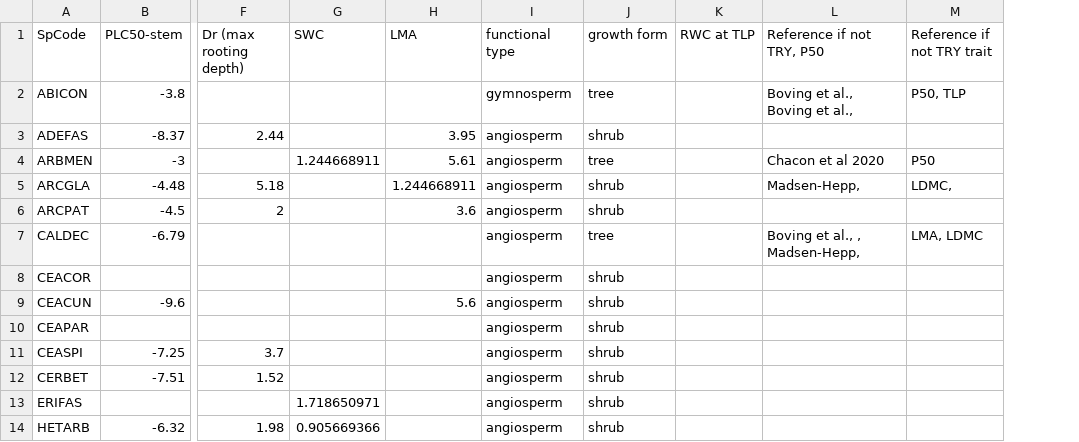
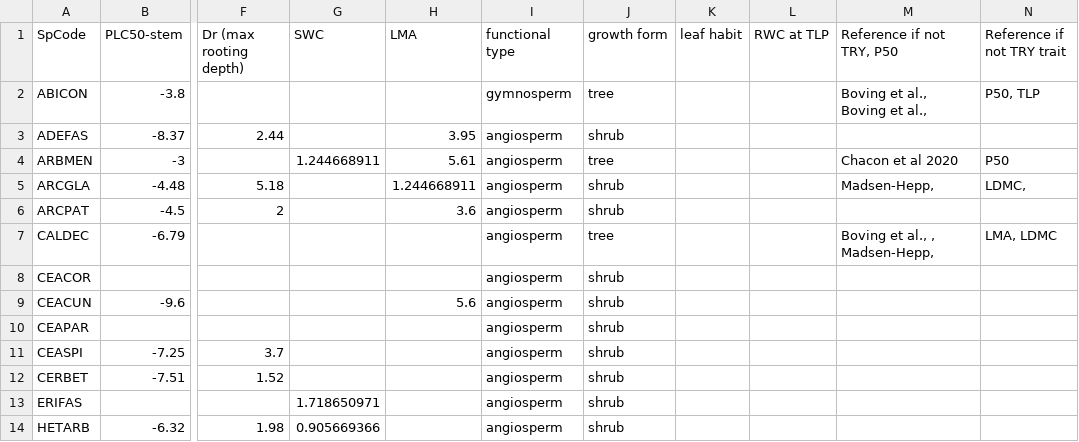
Before and after one commit to dackerly/PepperwoodLFM, a CSV file: data/species-traits-withseki.csv, drawn as a sheet; only a part is shown, gaps mark what is left out; the diff names each change by its address in the sheet, - before the commit and + after, or states it on an @@ line.

```diff
--- a/data/species-traits-withseki.csv
+++ b/data/species-traits-withseki.csv
+column K (leaf habit), empty
```
Also changed, not shown: 8 other files.
